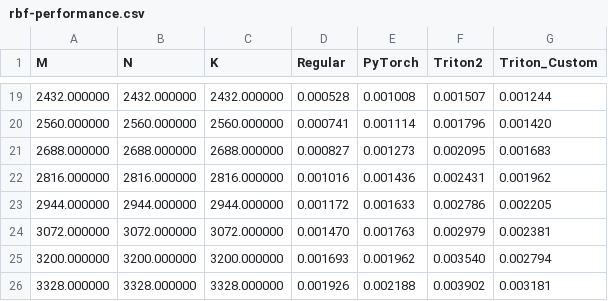
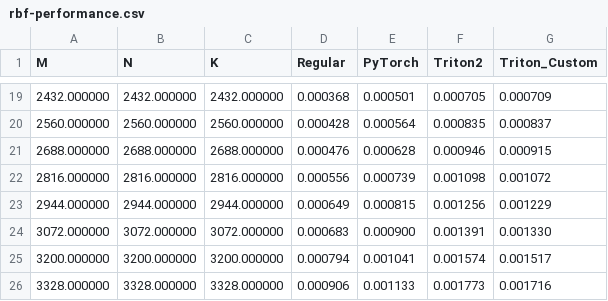
Before and after one commit to IlayeeSade/triton_docs_tutorials, a CSV file: 10_rbf_kernel/rbf-performance.csv, drawn as a sheet; only a part is shown, gaps mark what is left out; the diff covers the shown part only.

```diff
--- a/10_rbf_kernel/rbf-performance.csv
+++ b/10_rbf_kernel/rbf-performance.csv
@@ -19,8 +19,8 @@ M,N,K,Regular,PyTorch,Triton2,Triton_Custom
-2432.000000,2432.000000,2432.000000,0.000528,0.001008,0.001507,0.001244
-2560.000000,2560.000000,2560.000000,0.000741,0.001114,0.001796,0.001420
-2688.000000,2688.000000,2688.000000,0.000827,0.001273,0.002095,0.001683
-2816.000000,2816.000000,2816.000000,0.001016,0.001436,0.002431,0.001962
-2944.000000,2944.000000,2944.000000,0.001172,0.001633,0.002786,0.002205
-3072.000000,3072.000000,3072.000000,0.001470,0.001763,0.002979,0.002381
-3200.000000,3200.000000,3200.000000,0.001693,0.001962,0.003540,0.002794
-3328.000000,3328.000000,3328.000000,0.001926,0.002188,0.003902,0.003181
+2432.000000,2432.000000,2432.000000,0.000368,0.000501,0.000705,0.000709
+2560.000000,2560.000000,2560.000000,0.000428,0.000564,0.000835,0.000837
+2688.000000,2688.000000,2688.000000,0.000476,0.000628,0.000946,0.000915
+2816.000000,2816.000000,2816.000000,0.000556,0.000739,0.001098,0.001072
+2944.000000,2944.000000,2944.000000,0.000649,0.000815,0.001256,0.001229
+3072.000000,3072.000000,3072.000000,0.000683,0.000900,0.001391,0.001330
+3200.000000,3200.000000,3200.000000,0.000794,0.001041,0.001574,0.001517
+3328.000000,3328.000000,3328.000000,0.000906,0.001133,0.001773,0.001716
```
Also changed, not shown: 88 edited cells elsewhere in this file, 2 other files.
